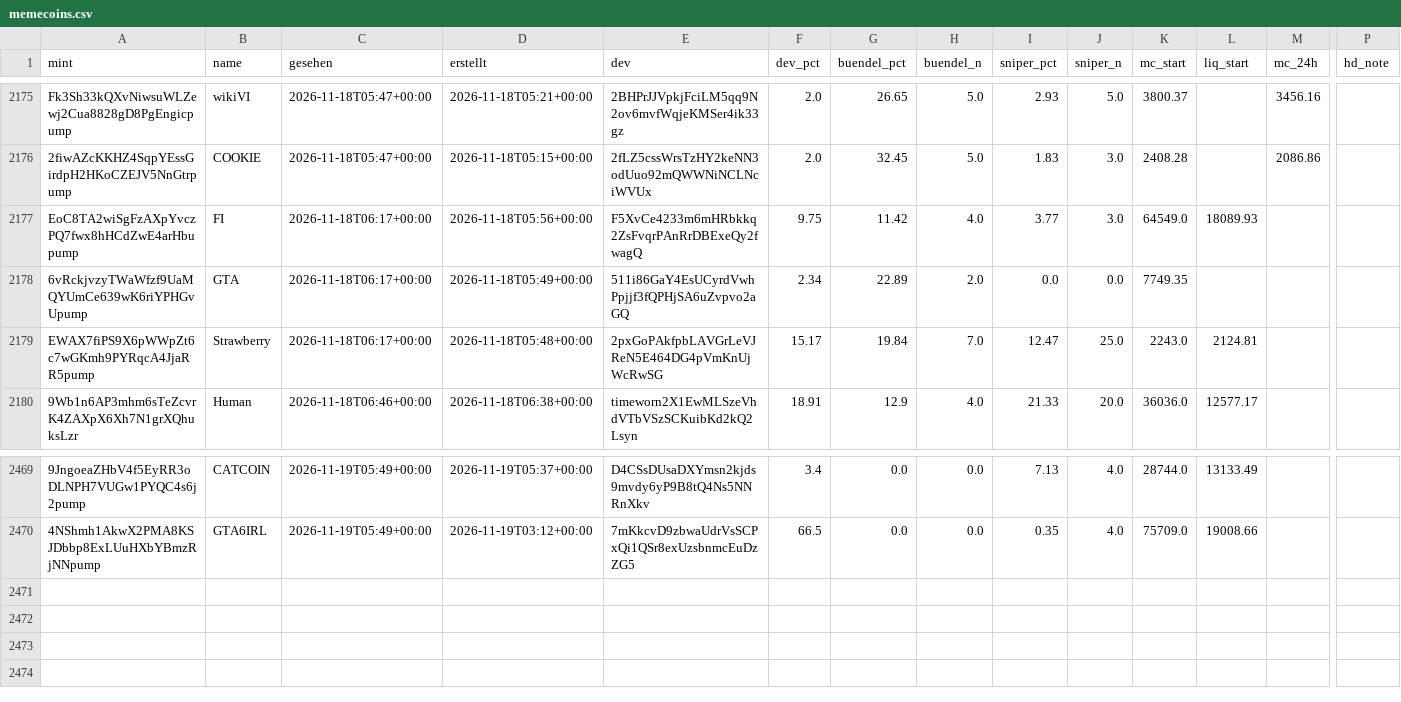
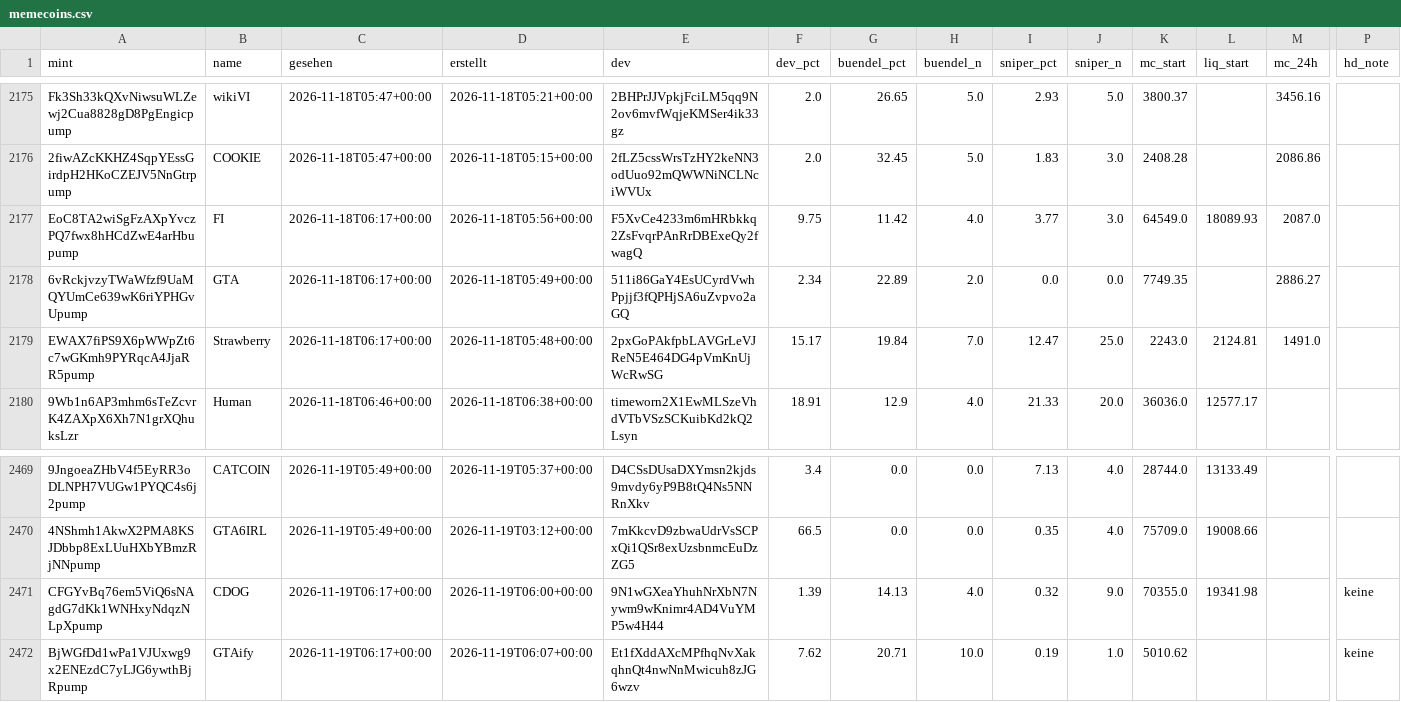
Before and after one commit to tobzwil89/insider, a CSV file: daten/wale/memecoins.csv, drawn as a sheet; only a part is shown, gaps mark what is left out; rows hold the shown columns only; the diff names each change by its address in the sheet, - before the commit and + after, or states it on an @@ line.

```diff
--- a/daten/wale/memecoins.csv
+++ b/daten/wale/memecoins.csv
-M2177 (mc_24h): (empty)
+M2177 (mc_24h): 2087.0
-M2178 (mc_24h): (empty)
+M2178 (mc_24h): 2886.27
-M2179 (mc_24h): (empty)
+M2179 (mc_24h): 1491.0
+row 2471: CFGYvBq76em5ViQ6sNAgdG7dKk1WNHxyNdqzNLpXpump | CDOG | 2026-11-19T06:17+00:00 | 2026-11-19T06:00+00:00 | 9N1wGXeaYhuhNrXbN7Nywm9wKnimr4AD4VuYMP5w4H44 | 1.39 | 14.13 | 4.0 | 0.32 | 9.0 | 70355.0 | 19341.98 |  | keine
+row 2472: BjWGfDd1wPa1VJUxwg9x2ENEzdC7yLJG6ywthBjRpump | GTAify | 2026-11-19T06:17+00:00 | 2026-11-19T06:07+00:00 | Et1fXddAXcMPfhqNvXakqhnQt4nwNnMwicuh8zJG6wzv | 7.62 | 20.71 | 10.0 | 0.19 | 1.0 | 5010.62 |  |  | keine
```
Also changed, not shown: daten/wale/tagesfluss.csv, 2 other files.
